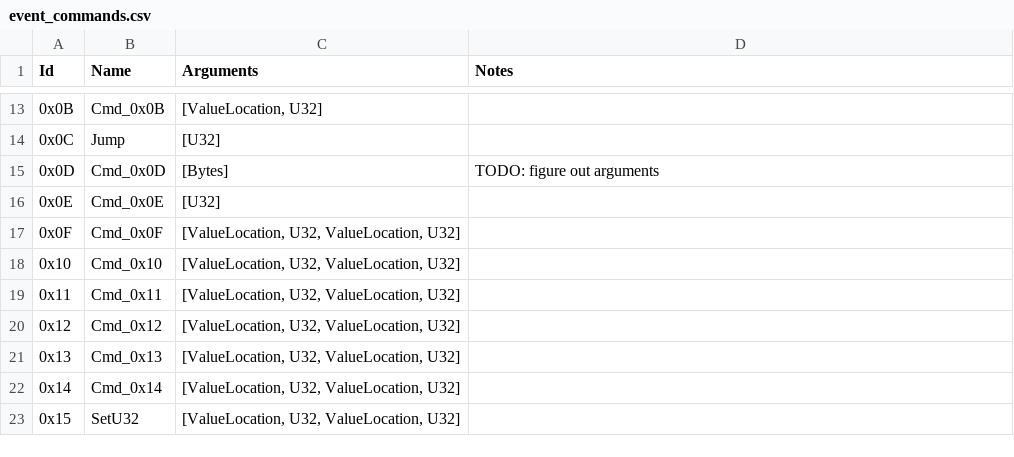
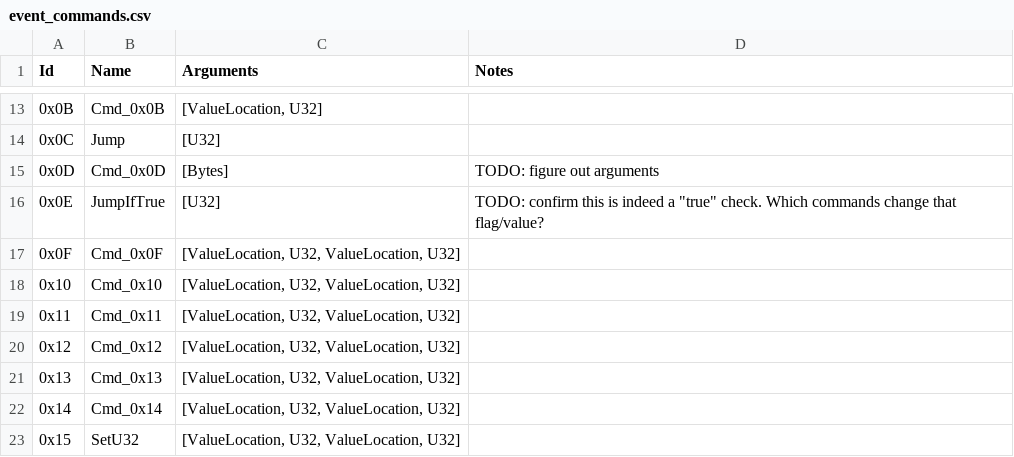
Before and after one commit to ExcaliburZero/dqmj1_info, a CSV file: dqmj1_info/data/event_commands.csv, drawn as a sheet; only a part is shown, gaps mark what is left out.

Commit message:
Add command info for JumpIfTrue

```diff
--- a/dqmj1_info/data/event_commands.csv
+++ b/dqmj1_info/data/event_commands.csv
@@ -15,3 +15,3 @@ Id,Name,Arguments,Notes
 0x0D,"Cmd_0x0D","[Bytes]",TODO: figure out arguments
-0x0E,"Cmd_0x0E","[U32]",
+0x0E,"JumpIfTrue","[U32]",TODO: confirm this is indeed a "true" check. Which commands change that flag/value?
 0x0F,"Cmd_0x0F","[ValueLocation, U32, ValueLocation, U32]",
```
